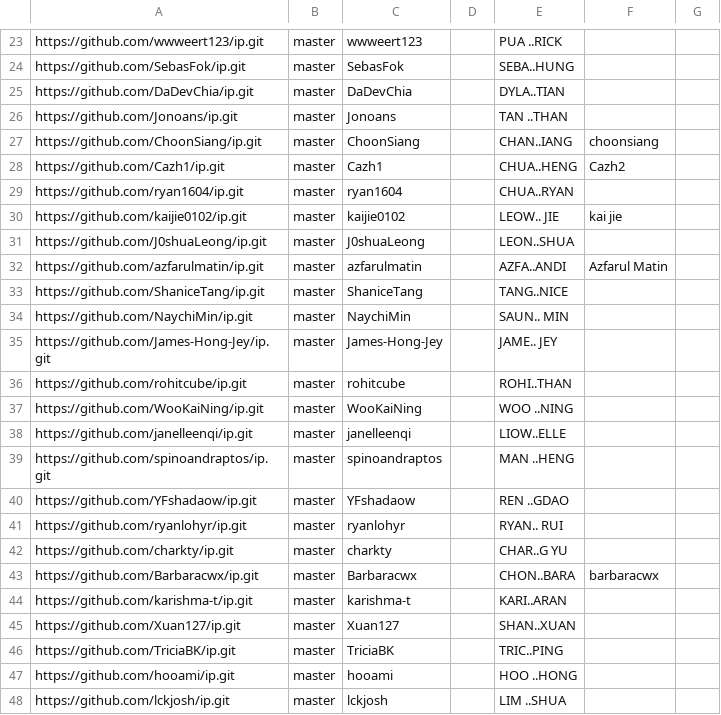
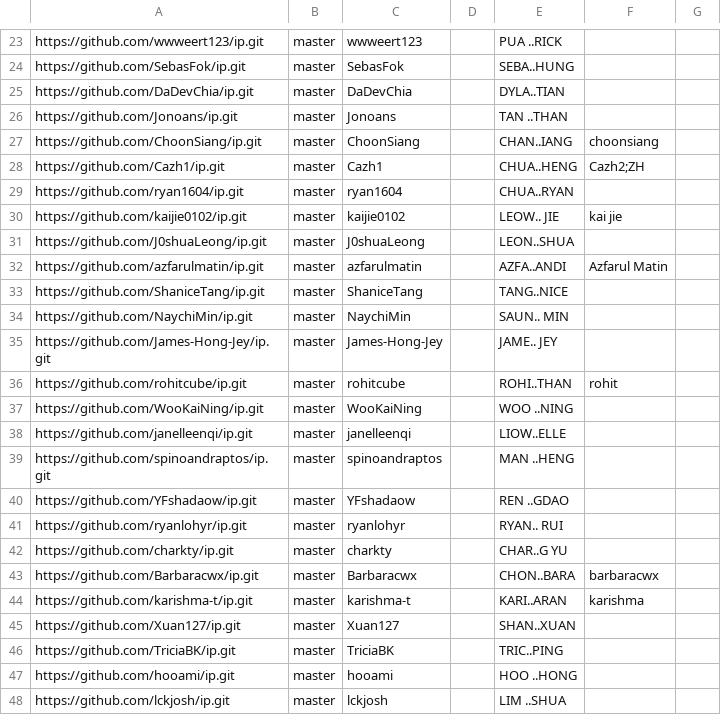
Before and after one commit to nus-cs2113-AY2324S1/ip-dashboard, a CSV file: configs/author-config.csv, drawn as a sheet; only a part is shown, gaps mark what is left out.

Commit message:
Update configs

```diff
--- a/configs/author-config.csv
+++ b/configs/author-config.csv
@@ -27,3 +27,3 @@ https://github.com/Jonoans/ip.git,master,Jonoans,,TAN ..THAN,,
 https://github.com/ChoonSiang/ip.git,master,ChoonSiang,,CHAN..IANG,choonsiang,
-https://github.com/Cazh1/ip.git,master,Cazh1,,CHUA..HENG,Cazh2,
+https://github.com/Cazh1/ip.git,master,Cazh1,,CHUA..HENG,Cazh2;ZH,
 https://github.com/ryan1604/ip.git,master,ryan1604,,CHUA..RYAN,,
@@ -35,3 +35,3 @@ https://github.com/NaychiMin/ip.git,master,NaychiMin,,SAUN.. MIN,,
 https://github.com/James-Hong-Jey/ip.git,master,James-Hong-Jey,,JAME.. JEY,,
-https://github.com/rohitcube/ip.git,master,rohitcube,,ROHI..THAN,,
+https://github.com/rohitcube/ip.git,master,rohitcube,,ROHI..THAN,rohit,
 https://github.com/WooKaiNing/ip.git,master,WooKaiNing,,WOO ..NING,,
@@ -43,3 +43,3 @@ https://github.com/charkty/ip.git,master,charkty,,CHAR..G YU,,
 https://github.com/Barbaracwx/ip.git,master,Barbaracwx,,CHON..BARA,barbaracwx,
-https://github.com/karishma-t/ip.git,master,karishma-t,,KARI..ARAN,,
+https://github.com/karishma-t/ip.git,master,karishma-t,,KARI..ARAN,karishma,
 https://github.com/Xuan127/ip.git,master,Xuan127,,SHAN..XUAN,,
```
